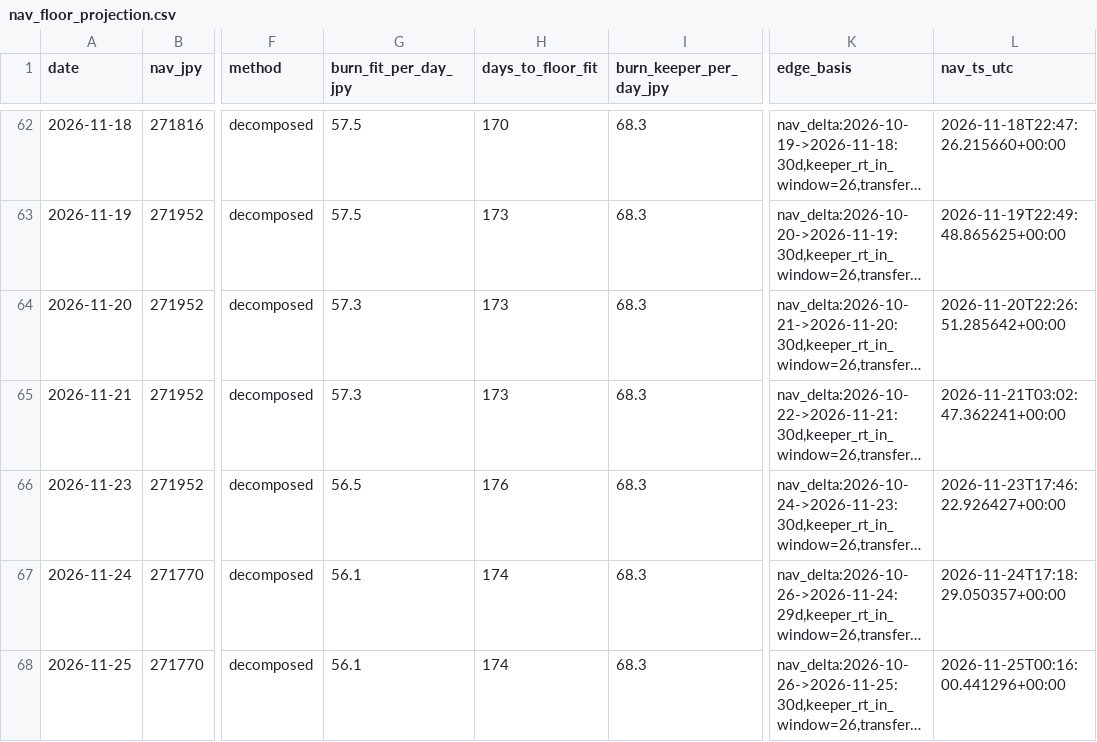
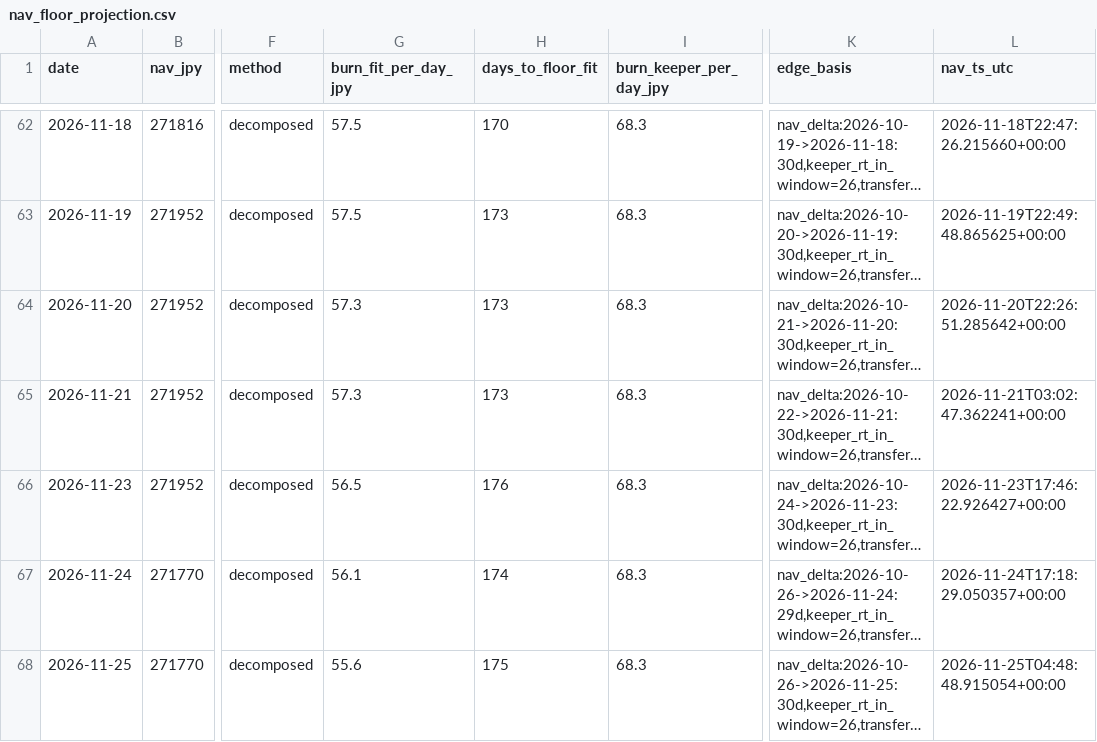
Before and after one commit to olehakengo-svg/fx-ai-trader, a CSV file: data/monitoring/nav_floor_projection.csv, drawn as a sheet; only a part is shown, gaps mark what is left out; long unchanged cells end in …; the diff names each change by its address in the sheet, - before the commit and + after, or states it on an @@ line.

```diff
--- a/data/monitoring/nav_floor_projection.csv
+++ b/data/monitoring/nav_floor_projection.csv
-G68 (burn_fit_per_day_jpy): 56.1
+G68 (burn_fit_per_day_jpy): 55.6
-H68 (days_to_floor_fit): 174
+H68 (days_to_floor_fit): 175
-L68 (nav_ts_utc): 2026-11-25T00:16:00.441296+00:00
+L68 (nav_ts_utc): 2026-11-25T04:48:48.915054+00:00
```
Also changed, not shown: 2 other files.
